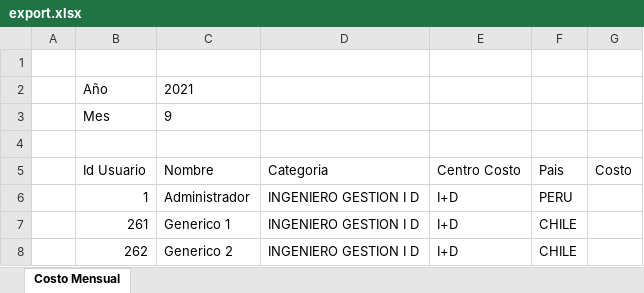
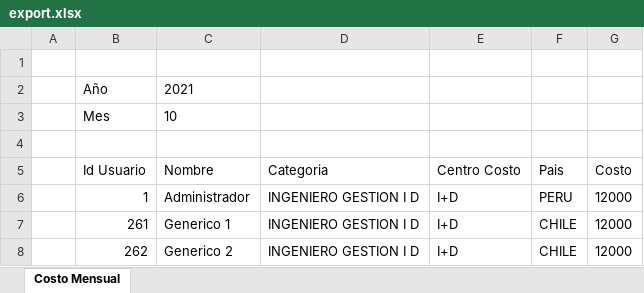
Before and after one commit to dabenites/rlered, an Excel workbook: export.xlsx, sheet Costo Mensual, drawn as a sheet; values as stored, in another font and other column widths than the file's, no borders; the diff names each change by its address in the sheet, - before the commit and + after, or states it on an @@ line.

```diff
--- a/export.xlsx (sheet Costo Mensual)
+++ b/export.xlsx (sheet Costo Mensual)
-C3 (Nombre): 9
+C3 (Nombre): 10
-G6:G8 (Costo): (empty)
+G6:G8 (Costo): 12000
```
Also changed, not shown: 12 other files.
